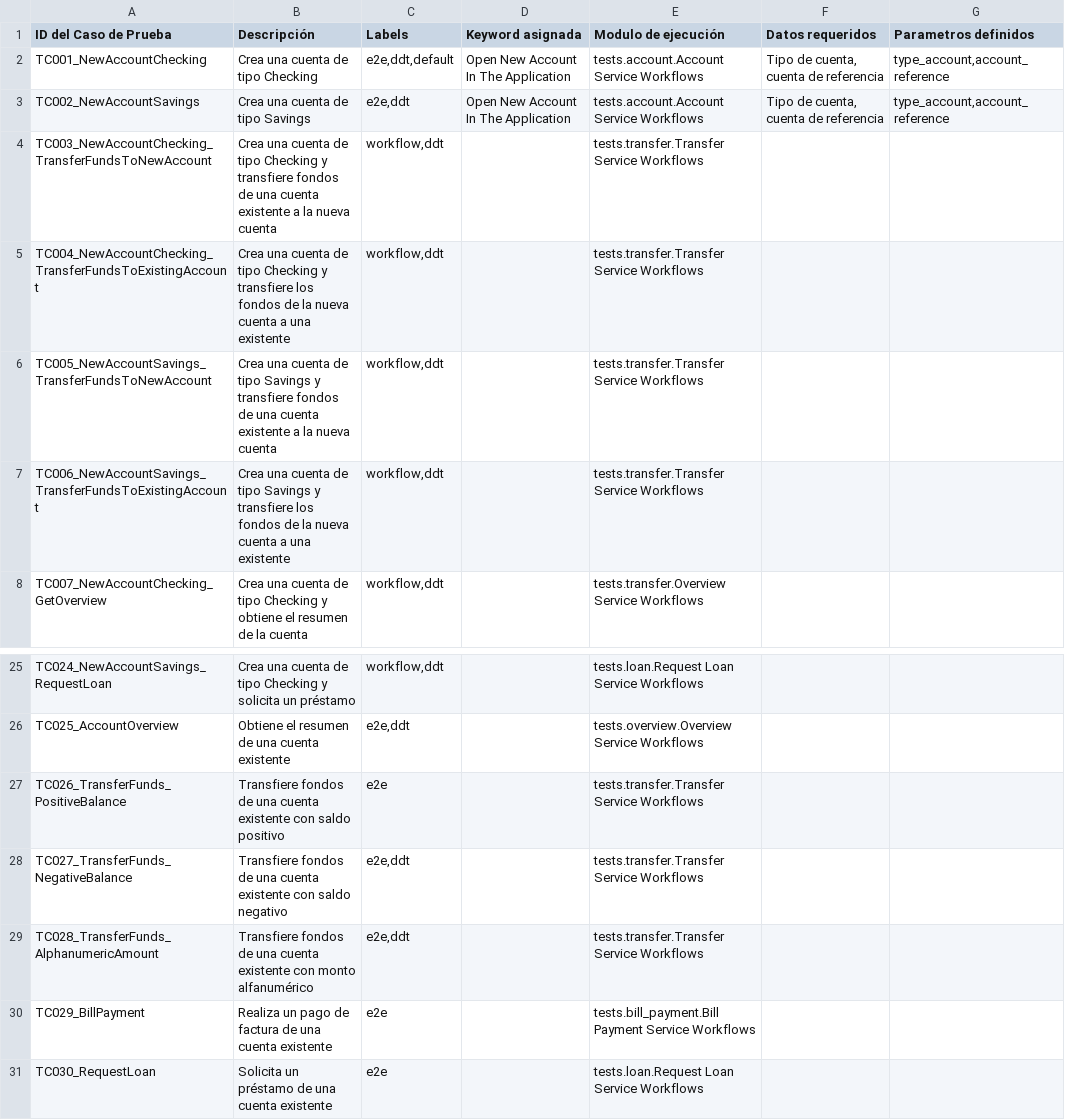
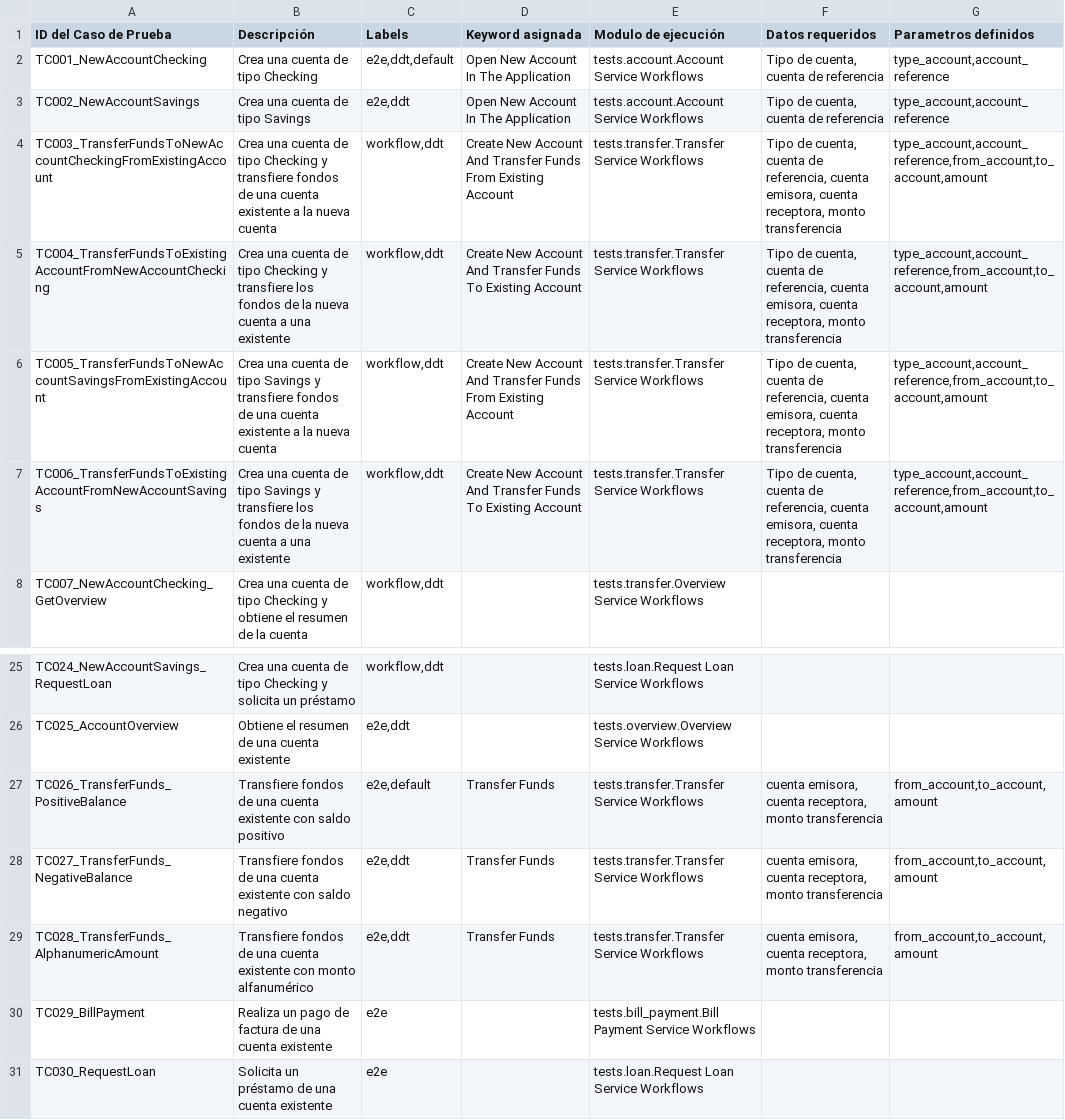
Before and after one commit to AngelGerardoMolinaValdez/web-selenium-python-robotframework-1, a CSV file: docs/estimation.csv, drawn as a sheet; only a part is shown, gaps mark what is left out.

Commit message:
Actualizacion de flujos de transferencia adaptados a la estimacion de casos de prueba

```diff
--- a/docs/estimation.csv
+++ b/docs/estimation.csv
@@ -3,6 +3,6 @@ TC001_NewAccountChecking,"Crea una cuenta de tipo Checking","e2e,ddt,default",Op
 TC002_NewAccountSavings,"Crea una cuenta de tipo Savings","e2e,ddt",Open New Account In The Application,"tests.account.Account Service Workflows","Tipo de cuenta, cuenta de referencia","type_account,account_reference"
-TC003_NewAccountChecking_TransferFundsToNewAccount,"Crea una cuenta de tipo Checking y transfiere fondos de una cuenta existente a la nueva cuenta","workflow,ddt",,"tests.transfer.Transfer Service Workflows",,
-TC004_NewAccountChecking_TransferFundsToExistingAccount,"Crea una cuenta de tipo Checking y transfiere los fondos de la nueva cuenta a una existente","workflow,ddt",,"tests.transfer.Transfer Service Workflows",,
-TC005_NewAccountSavings_TransferFundsToNewAccount,"Crea una cuenta de tipo Savings y transfiere fondos de una cuenta existente a la nueva cuenta","workflow,ddt",,"tests.transfer.Transfer Service Workflows",,
-TC006_NewAccountSavings_TransferFundsToExistingAccount,"Crea una cuenta de tipo Savings y transfiere los fondos de la nueva cuenta a una existente","workflow,ddt",,"tests.transfer.Transfer Service Workflows",,
+TC003_TransferFundsToNewAccountCheckingFromExistingAccount,"Crea una cuenta de tipo Checking y transfiere fondos de una cuenta existente a la nueva cuenta","workflow,ddt",Create New Account And Transfer Funds From Existing Account,"tests.transfer.Transfer Service Workflows","Tipo de cuenta, cuenta de referencia, cuenta emisora, cuenta receptora, monto transferencia","type_account,account_reference,from_account,to_account,amount"
+TC004_TransferFundsToExistingAccountFromNewAccountChecking,"Crea una cuenta de tipo Checking y transfiere los fondos de la nueva cuenta a una existente","workflow,ddt",Create New Account And Transfer Funds To Existing Account,"tests.transfer.Transfer Service Workflows","Tipo de cuenta, cuenta de referencia, cuenta emisora, cuenta receptora, monto transferencia","type_account,account_reference,from_account,to_account,amount"
+TC005_TransferFundsToNewAccountSavingsFromExistingAccount,"Crea una cuenta de tipo Savings y transfiere fondos de una cuenta existente a la nueva cuenta","workflow,ddt",Create New Account And Transfer Funds From Existing Account,"tests.transfer.Transfer Service Workflows","Tipo de cuenta, cuenta de referencia, cuenta emisora, cuenta receptora, monto transferencia","type_account,account_reference,from_account,to_account,amount"
+TC006_TransferFundsToExistingAccountFromNewAccountSavings,"Crea una cuenta de tipo Savings y transfiere los fondos de la nueva cuenta a una existente","workflow,ddt",Create New Account And Transfer Funds To Existing Account,"tests.transfer.Transfer Service Workflows","Tipo de cuenta, cuenta de referencia, cuenta emisora, cuenta receptora, monto transferencia","type_account,account_reference,from_account,to_account,amount"
 TC007_NewAccountChecking_GetOverview,"Crea una cuenta de tipo Checking y obtiene el resumen de la cuenta","workflow,ddt",,"tests.transfer.Overview Service Workflows",,
@@ -26,5 +26,5 @@ TC024_NewAccountSavings_RequestLoan,"Crea una cuenta de tipo Checking y solicita
 TC025_AccountOverview,"Obtiene el resumen de una cuenta existente","e2e,ddt",,"tests.overview.Overview Service Workflows",,
-TC026_TransferFunds_PositiveBalance,"Transfiere fondos de una cuenta existente con saldo positivo","e2e",,"tests.transfer.Transfer Service Workflows",,
-TC027_TransferFunds_NegativeBalance,"Transfiere fondos de una cuenta existente con saldo negativo","e2e,ddt",,"tests.transfer.Transfer Service Workflows",,
-TC028_TransferFunds_AlphanumericAmount,"Transfiere fondos de una cuenta existente con monto alfanumérico","e2e,ddt",,"tests.transfer.Transfer Service Workflows",,
+TC026_TransferFunds_PositiveBalance,"Transfiere fondos de una cuenta existente con saldo positivo","e2e,default",Transfer Funds,"tests.transfer.Transfer Service Workflows","cuenta emisora, cuenta receptora, monto transferencia","from_account,to_account,amount"
+TC027_TransferFunds_NegativeBalance,"Transfiere fondos de una cuenta existente con saldo negativo","e2e,ddt",Transfer Funds,"tests.transfer.Transfer Service Workflows","cuenta emisora, cuenta receptora, monto transferencia","from_account,to_account,amount"
+TC028_TransferFunds_AlphanumericAmount,"Transfiere fondos de una cuenta existente con monto alfanumérico","e2e,ddt",Transfer Funds,"tests.transfer.Transfer Service Workflows","cuenta emisora, cuenta receptora, monto transferencia","from_account,to_account,amount"
 TC029_BillPayment," Realiza un pago de factura de una cuenta existente","e2e",,"tests.bill_payment.Bill Payment Service Workflows",,
```
Also changed, not shown: 6 other files.
